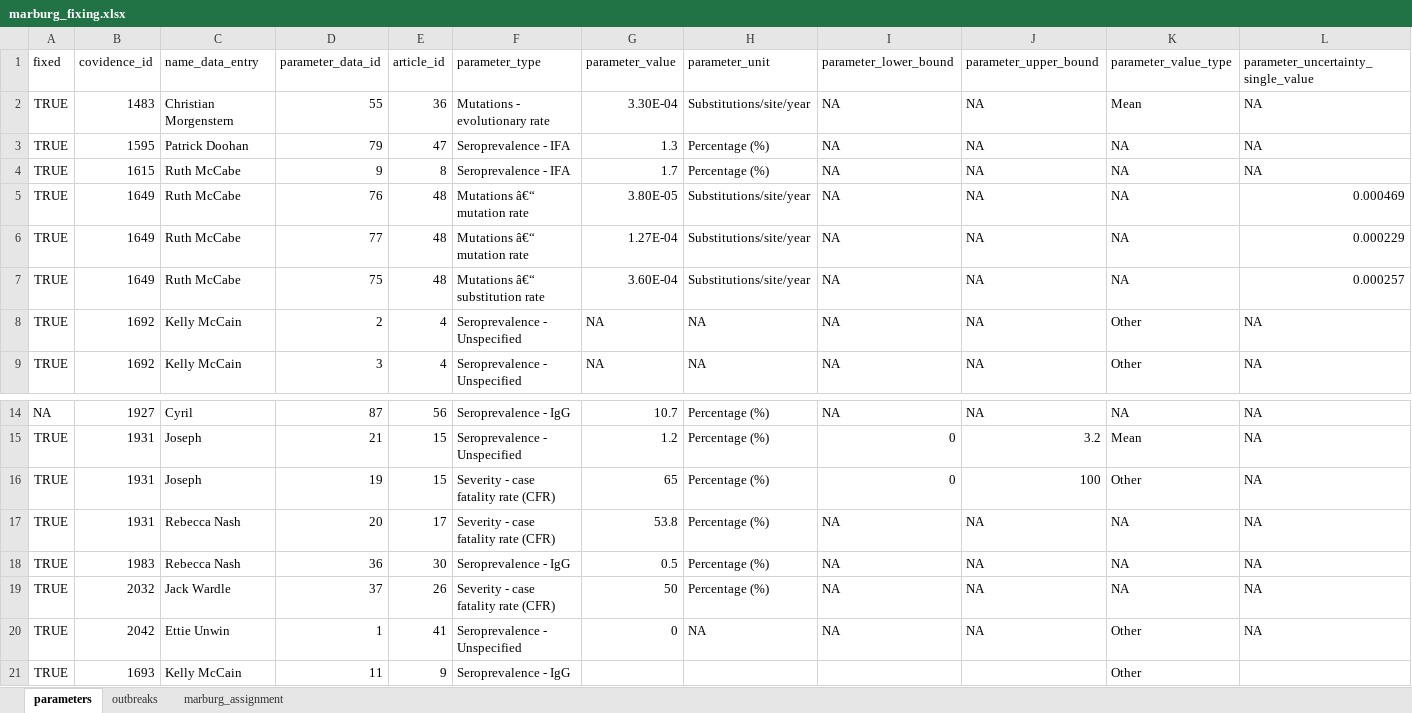
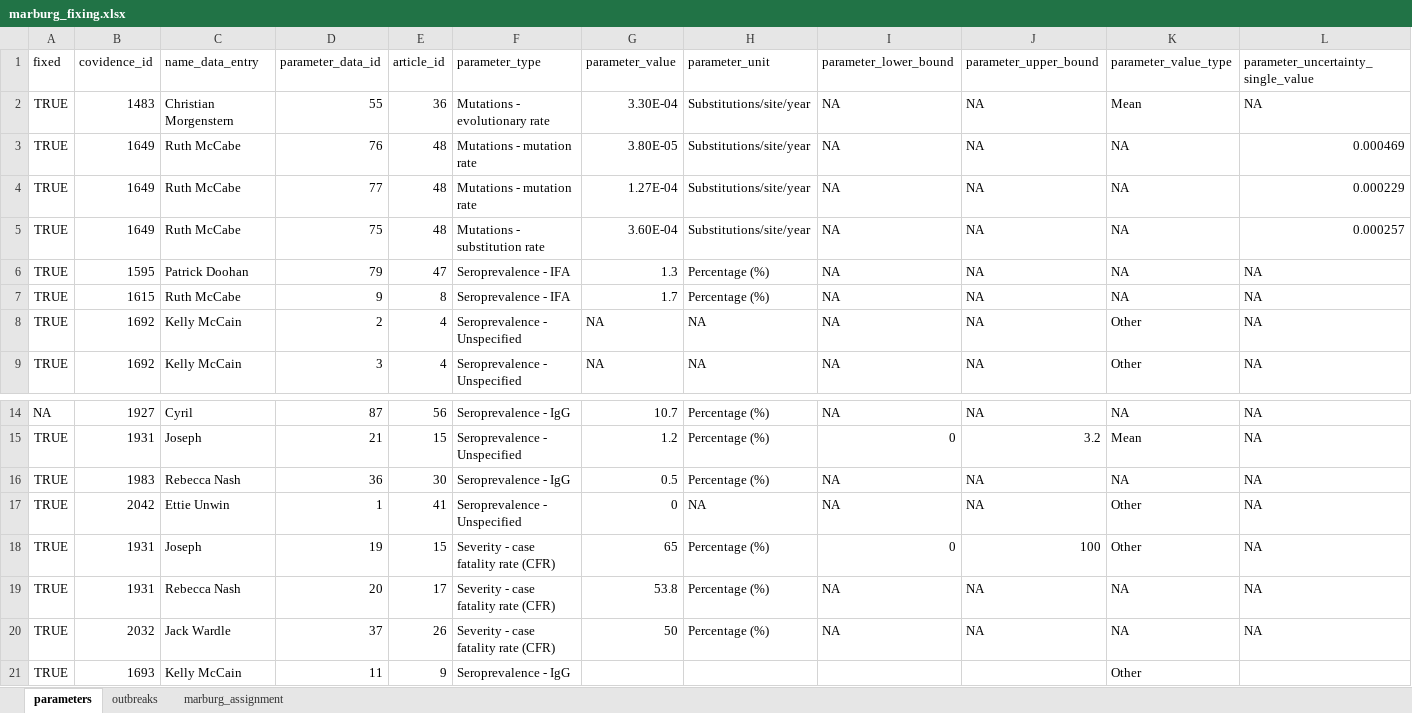
Before and after one commit to mrc-ide/priority-pathogens, an Excel workbook: data/marburg/fixed/marburg_fixing.xlsx, sheet parameters, drawn as a sheet; only a part is shown, gaps mark what is left out; values as stored, in another font and other column widths than the file's, no borders; removed rows and columns are numbered as before the commit, all else as after; rows hold the shown columns only; the diff names each change by its address in the sheet, - before the commit and + after, or states it on an @@ line.

```diff
--- a/data/marburg/fixed/marburg_fixing.xlsx (sheet parameters)
+++ b/data/marburg/fixed/marburg_fixing.xlsx (sheet parameters)
+row 3: TRUE | 1649 | Ruth McCabe | 76 | 48 | Mutations - mutation rate | 3.80E-05 | Substitutions/site/year | NA | NA | NA | 0.000469
+row 4: TRUE | 1649 | Ruth McCabe | 77 | 48 | Mutations - mutation rate | 1.27E-04 | Substitutions/site/year | NA | NA | NA | 0.000229
+row 5: TRUE | 1649 | Ruth McCabe | 75 | 48 | Mutations - substitution rate | 3.60E-04 | Substitutions/site/year | NA | NA | NA | 0.000257
-row 5: TRUE | 1649 | Ruth McCabe | 76 | 48 | Mutations â€“ mutation rate | 3.80E-05 | Substitutions/site/year | NA | NA | NA | 0.000469
-row 6: TRUE | 1649 | Ruth McCabe | 77 | 48 | Mutations â€“ mutation rate | 1.27E-04 | Substitutions/site/year | NA | NA | NA | 0.000229
-row 7: TRUE | 1649 | Ruth McCabe | 75 | 48 | Mutations â€“ substitution rate | 3.60E-04 | Substitutions/site/year | NA | NA | NA | 0.000257
@@ row 18 moved to row 16: TRUE @@
@@ row 20 moved to row 17: TRUE @@
```
Also changed, not shown: data/marburg/raw/marburg_parameter.xlsx, 12 other files.
